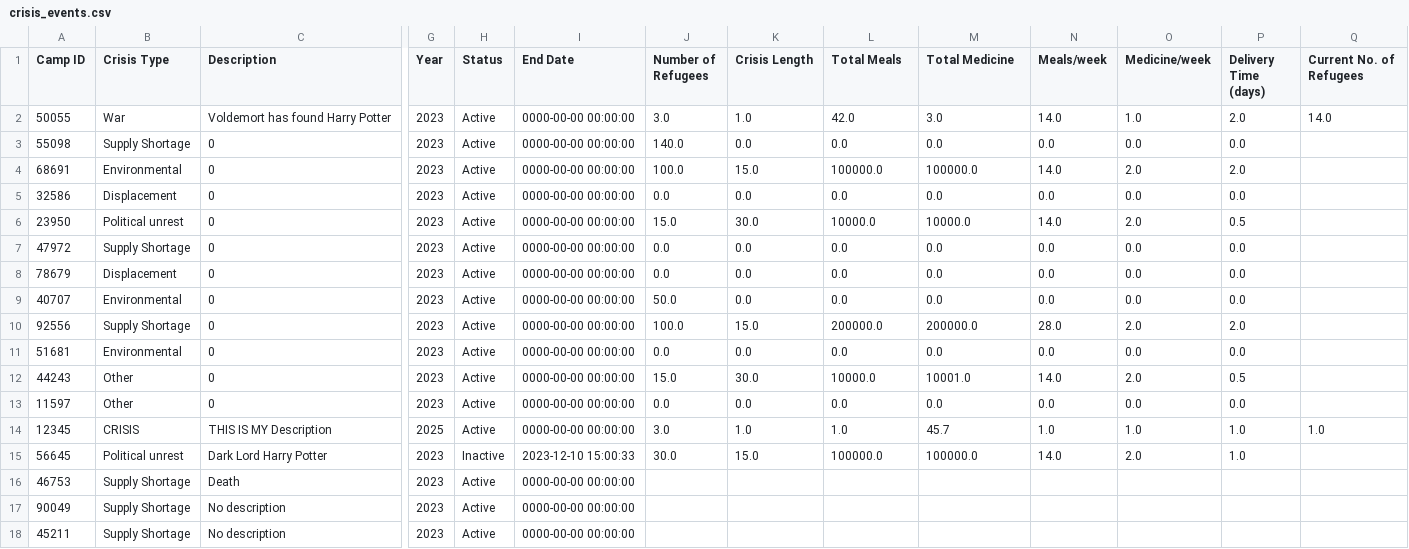
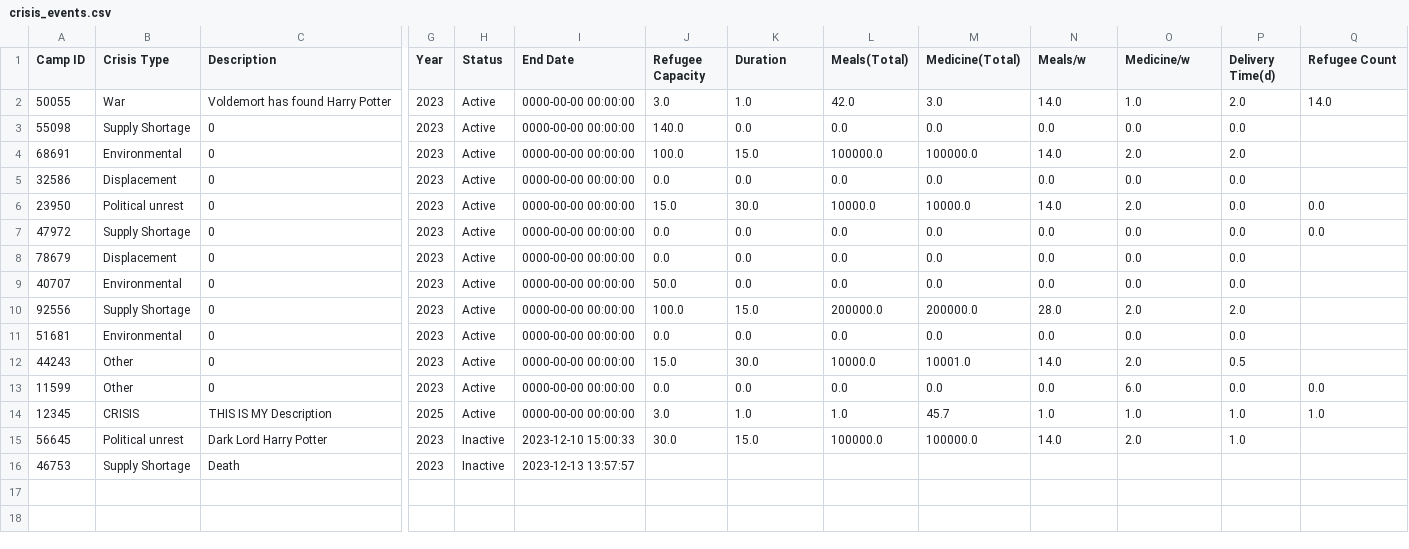
Before and after one commit to sebcarroll/Intro_Prog_UCL_G3, a CSV file: crisis_events.csv, drawn as a sheet; only a part is shown, gaps mark what is left out; rows hold the shown columns only; the diff names each change by its address in the sheet, - before the commit and + after, or states it on an @@ line.

Commit message:
edit_camp.py changes

```diff
--- a/crisis_events.csv
+++ b/crisis_events.csv
-J1: Number of Refugees
+J1: Refugee Capacity
-K1: Crisis Length
+K1: Duration
-L1: Total Meals
+L1: Meals(Total)
-M1: Total Medicine
+M1: Medicine(Total)
-N1: Meals/week
+N1: Meals/w
-O1: Medicine/week
+O1: Medicine/w
-P1: Delivery Time (days)
+P1: Delivery Time(d)
-Q1: Current No. of Refugees
+Q1: Refugee Count
-P6 (Delivery Time(d)): 0.5
+P6 (Delivery Time(d)): 0.0
-Q6:Q7 (Refugee Count): (empty)
+Q6:Q7 (Refugee Count): 0.0
-A13 (Camp ID): 11597
+A13 (Camp ID): 11599
-O13 (Medicine/w): 0.0
+O13 (Medicine/w): 6.0
-Q13 (Refugee Count): (empty)
+Q13 (Refugee Count): 0.0
-H16 (Status): Active
+H16 (Status): Inactive
-I16 (End Date): 0000-00-00 00:00:00
+I16 (End Date): 2023-12-13 13:57:57
-row 17: 90049 | Supply Shortage | No description | 2023 | Active | 0000-00-00 00:00:00
-row 18: 45211 | Supply Shortage | No description | 2023 | Active | 0000-00-00 00:00:00
```
Also changed, not shown: volunteer_info.csv, 1 other file.
